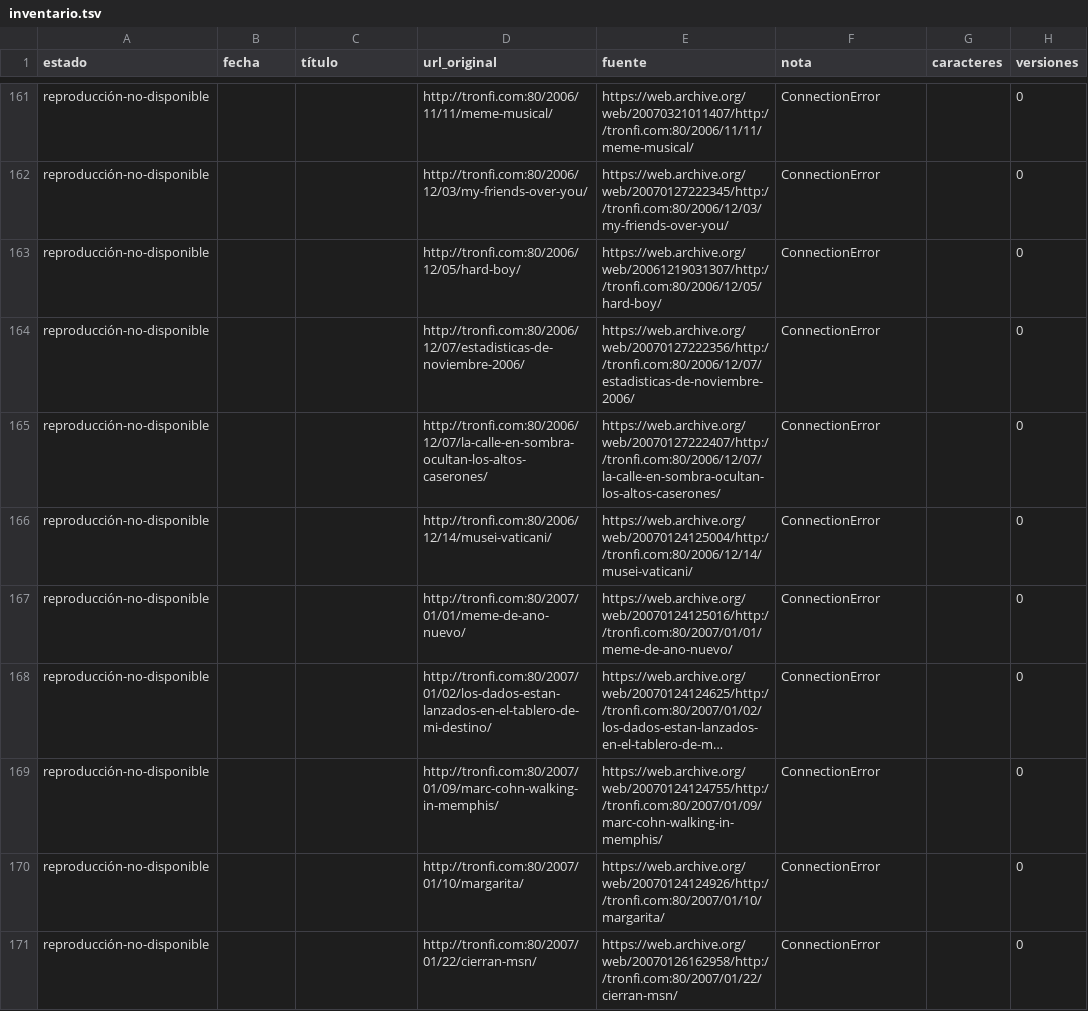
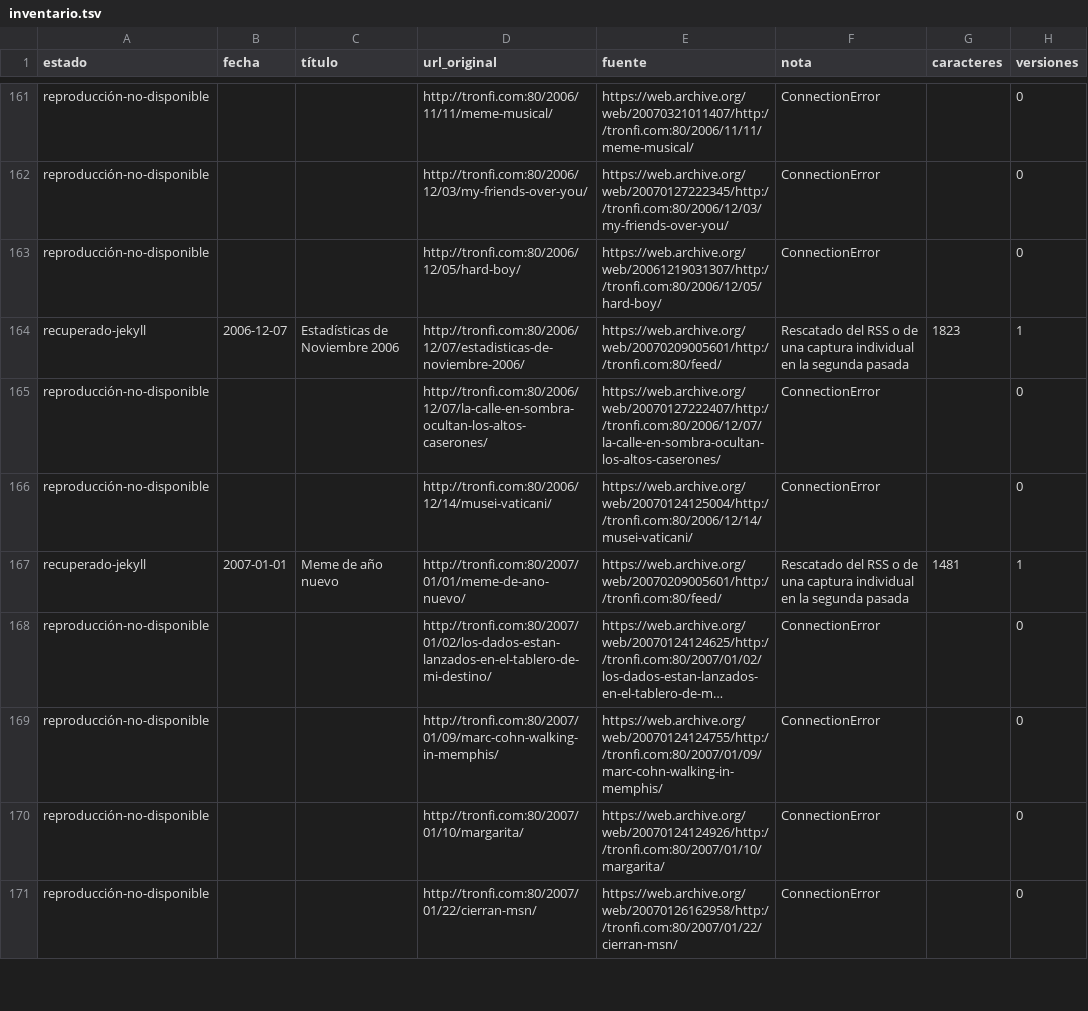
Before and after one commit to PabloReyes/PabloReyes.github.io, a TSV file: docs/archivo-historico/inventario.tsv, drawn as a sheet; only a part is shown, gaps mark what is left out; long unchanged cells end in …; removed rows and columns are numbered as before the commit, all else as after; the diff covers the shown part only; the diff names each change by its address in the sheet, - before the commit and + after, or states it on an @@ line.

Commit message:
Recuperar cuatro entradas históricas de Tronfi

```diff
--- a/docs/archivo-historico/inventario.tsv
+++ b/docs/archivo-historico/inventario.tsv
-row 164: reproducción-no-disponible |  |  | http://tronfi.com:80/2006/12/07/estadisticas-de-noviembre-2006/ | https://web.archive.org/web/20070127222356/http://tronfi.com:80/2006/12/07/estadisticas-de-noviembre-2006/ | ConnectionError |  | 0
+row 164: recuperado-jekyll | 2006-12-07 | Estadísticas de Noviembre 2006 | http://tronfi.com:80/2006/12/07/estadisticas-de-noviembre-2006/ | https://web.archive.org/web/20070209005601/http://tronfi.com:80/feed/ | Rescatado del RSS o de una captura individual en la segunda pasada | 1823 | 1
-row 167: reproducción-no-disponible |  |  | http://tronfi.com:80/2007/01/01/meme-de-ano-nuevo/ | https://web.archive.org/web/20070124125016/http://tronfi.com:80/2007/01/01/meme-de-ano-nuevo/ | ConnectionError |  | 0
+row 167: recuperado-jekyll | 2007-01-01 | Meme de año nuevo | http://tronfi.com:80/2007/01/01/meme-de-ano-nuevo/ | https://web.archive.org/web/20070209005601/http://tronfi.com:80/feed/ | Rescatado del RSS o de una captura individual en la segunda pasada | 1481 | 1
```
Also changed, not shown: 2 added rows and 2 removed rows elsewhere in this file, 4 other files.
